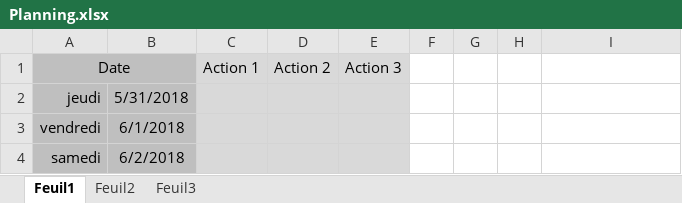
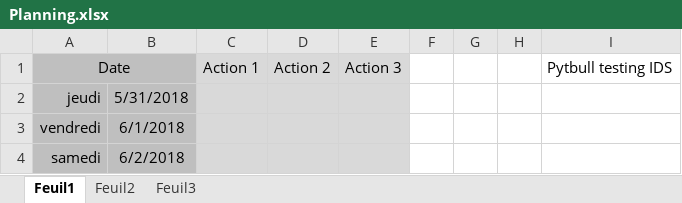
Before and after one commit to bruno-bettuzzi/Repo, an Excel workbook: Planning.xlsx, sheet Feuil1, drawn as a sheet; only a part is shown; values as stored, in another font and other column widths than the file's, no borders; the diff covers the shown part only; the diff names each change by its address in the sheet, - before the commit and + after, or states it on an @@ line.

```diff
--- a/Planning.xlsx (sheet Feuil1)
+++ b/Planning.xlsx (sheet Feuil1)
-I1: (empty)
+I1: Pytbull testing IDS
```
Also changed, not shown: 22 edited cells and merged cells elsewhere in this sheet, 2 other files.
